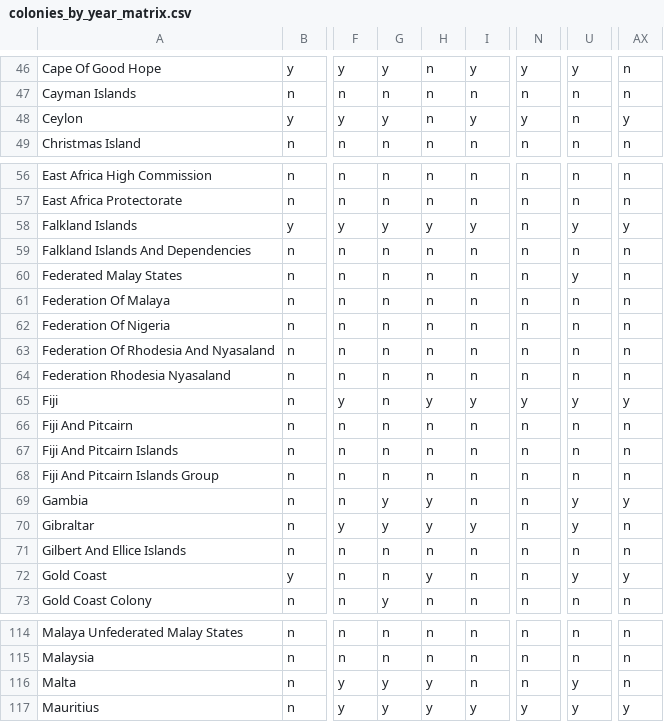
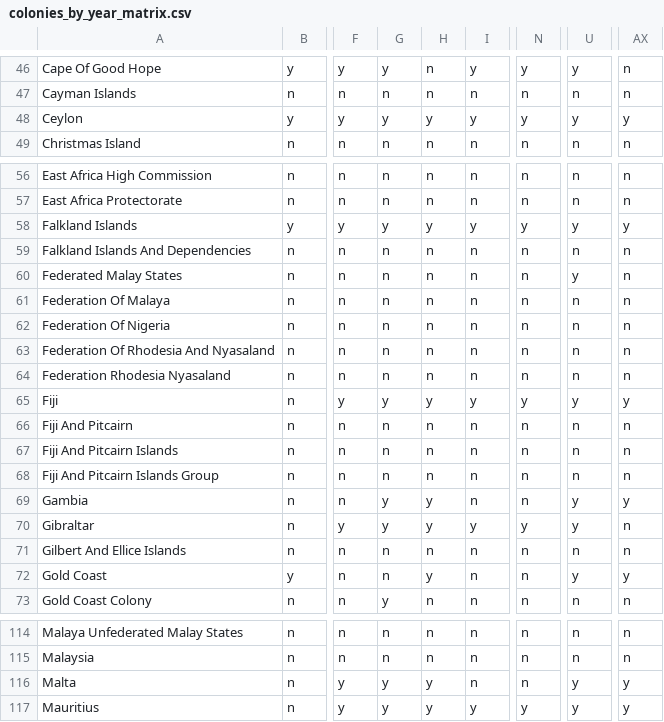
Before and after one commit to jburnford/colonial_office_list, a CSV file: output_3/colonies_by_year_matrix.csv, drawn as a sheet; only a part is shown, gaps mark what is left out; the diff names each change by its address in the sheet, - before the commit and + after, or states it on an @@ line.

```diff
--- a/output_3/colonies_by_year_matrix.csv
+++ b/output_3/colonies_by_year_matrix.csv
-H48: n
+H48: y
-U48: n
+U48: y
-N58: n
+N58: y
-G65: n
+G65: y
-N70: n
+N70: y
-AX116: n
+AX116: y
```
